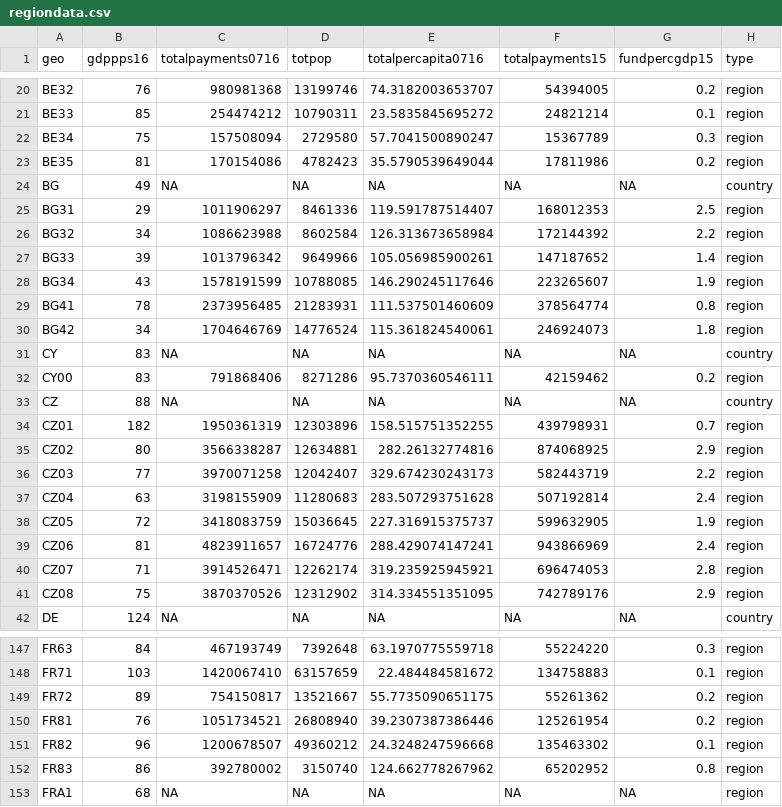
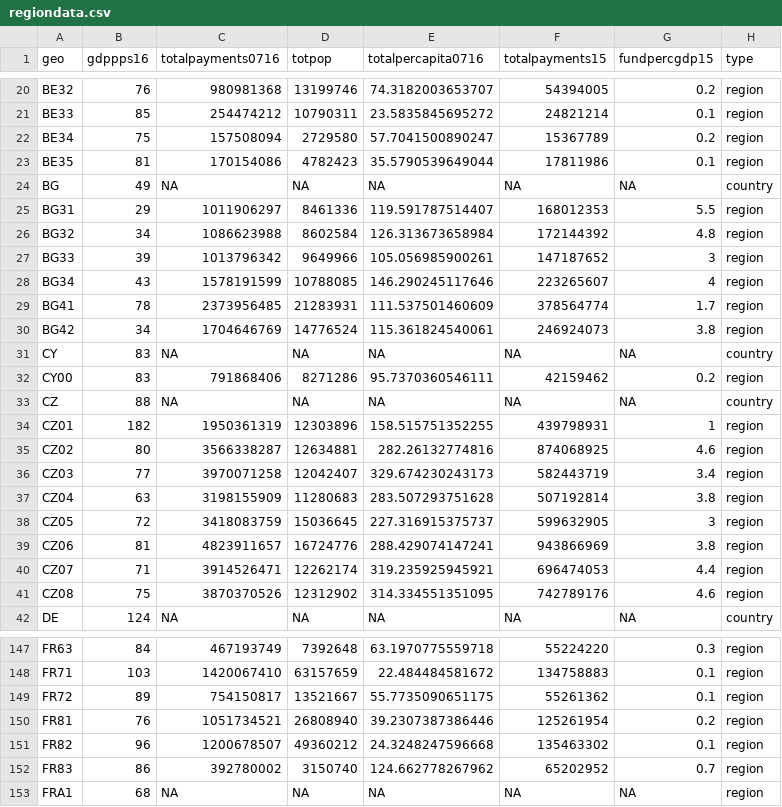
Before and after one commit to the-pudding/eu-regions, a CSV file: src/assets/data/regiondata.csv, drawn as a sheet; only a part is shown, gaps mark what is left out; the diff covers the shown part only.

```diff
--- a/src/assets/data/regiondata.csv
+++ b/src/assets/data/regiondata.csv
@@ -21,11 +21,11 @@
 "BE33",85,254474212,10790311,23.5835845695272,24821214,0.1,"region"
-"BE34",75,157508094,2729580,57.7041500890247,15367789,0.3,"region"
-"BE35",81,170154086,4782423,35.5790539649044,17811986,0.2,"region"
+"BE34",75,157508094,2729580,57.7041500890247,15367789,0.2,"region"
+"BE35",81,170154086,4782423,35.5790539649044,17811986,0.1,"region"
 "BG",49,NA,NA,NA,NA,NA,"country"
-"BG31",29,1011906297,8461336,119.591787514407,168012353,2.5,"region"
-"BG32",34,1086623988,8602584,126.313673658984,172144392,2.2,"region"
-"BG33",39,1013796342,9649966,105.056985900261,147187652,1.4,"region"
-"BG34",43,1578191599,10788085,146.290245117646,223265607,1.9,"region"
-"BG41",78,2373956485,21283931,111.537501460609,378564774,0.8,"region"
-"BG42",34,1704646769,14776524,115.361824540061,246924073,1.8,"region"
+"BG31",29,1011906297,8461336,119.591787514407,168012353,5.5,"region"
+"BG32",34,1086623988,8602584,126.313673658984,172144392,4.8,"region"
+"BG33",39,1013796342,9649966,105.056985900261,147187652,3,"region"
+"BG34",43,1578191599,10788085,146.290245117646,223265607,4,"region"
+"BG41",78,2373956485,21283931,111.537501460609,378564774,1.7,"region"
+"BG42",34,1704646769,14776524,115.361824540061,246924073,3.8,"region"
 "CY",83,NA,NA,NA,NA,NA,"country"
@@ -33,10 +33,10 @@
 "CZ",88,NA,NA,NA,NA,NA,"country"
-"CZ01",182,1950361319,12303896,158.515751352255,439798931,0.7,"region"
-"CZ02",80,3566338287,12634881,282.26132774816,874068925,2.9,"region"
-"CZ03",77,3970071258,12042407,329.674230243173,582443719,2.2,"region"
-"CZ04",63,3198155909,11280683,283.507293751628,507192814,2.4,"region"
-"CZ05",72,3418083759,15036645,227.316915375737,599632905,1.9,"region"
-"CZ06",81,4823911657,16724776,288.429074147241,943866969,2.4,"region"
-"CZ07",71,3914526471,12262174,319.235925945921,696474053,2.8,"region"
-"CZ08",75,3870370526,12312902,314.334551351095,742789176,2.9,"region"
+"CZ01",182,1950361319,12303896,158.515751352255,439798931,1,"region"
+"CZ02",80,3566338287,12634881,282.26132774816,874068925,4.6,"region"
+"CZ03",77,3970071258,12042407,329.674230243173,582443719,3.4,"region"
+"CZ04",63,3198155909,11280683,283.507293751628,507192814,3.8,"region"
+"CZ05",72,3418083759,15036645,227.316915375737,599632905,3,"region"
+"CZ06",81,4823911657,16724776,288.429074147241,943866969,3.8,"region"
+"CZ07",71,3914526471,12262174,319.235925945921,696474053,4.4,"region"
+"CZ08",75,3870370526,12312902,314.334551351095,742789176,4.6,"region"
 "DE",124,NA,NA,NA,NA,NA,"country"
@@ -148,6 +148,6 @@
 "FR71",103,1420067410,63157659,22.484484581672,134758883,0.1,"region"
-"FR72",89,754150817,13521667,55.7735090651175,55261362,0.2,"region"
+"FR72",89,754150817,13521667,55.7735090651175,55261362,0.1,"region"
 "FR81",76,1051734521,26808940,39.2307387386446,125261954,0.2,"region"
 "FR82",96,1200678507,49360212,24.3248247596668,135463302,0.1,"region"
-"FR83",86,392780002,3150740,124.662778267962,65202952,0.8,"region"
+"FR83",86,392780002,3150740,124.662778267962,65202952,0.7,"region"
 "FRA1",68,NA,NA,NA,NA,NA,"region"
```
Also changed, not shown: 89 edited cells elsewhere in this file, dev/assets/data/regiondata.csv, 14 other files.
